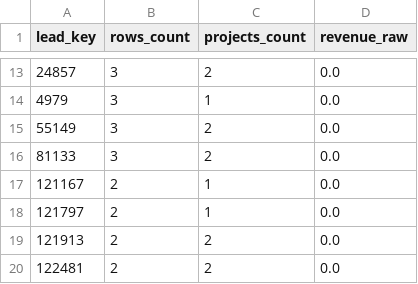
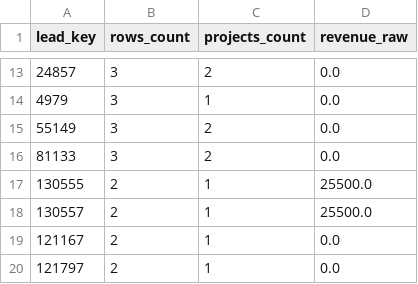
Before and after one commit to ivansherman127-lgtm/website, a CSV file: reports/slices/qa/yandex_dedup_keys_top_collisions.csv, drawn as a sheet; only a part is shown, gaps mark what is left out; the shorter side is filled out with more unchanged rows.

```diff
--- a/reports/slices/qa/yandex_dedup_keys_top_collisions.csv
+++ b/reports/slices/qa/yandex_dedup_keys_top_collisions.csv
@@ -16,2 +16,4 @@ lead_key,rows_count,projects_count,revenue_raw
 81133,3,2,0.0
+130555,2,1,25500.0
+130557,2,1,25500.0
 121167,2,1,0.0
```
Also changed, not shown: reports/slices/cohorts/attacking_january/cohort_assoc_event_course.csv, reports/slices/global/event_course.csv, 53 other files.
